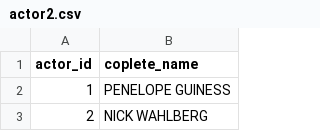
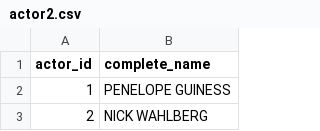
Before and after one commit to MiguelBeitia/w3-database-project, a CSV file: data/actor2.csv, drawn as a sheet; only a part is shown.

Commit message:
Más cambios realizados
Cambios realizados en your-code (Union de las columnas First_name y Last_name) e poner unas Queris en sql

```diff
--- a/data/actor2.csv
+++ b/data/actor2.csv
@@ -1,2 +1,2 @@
-actor_id,coplete_name
+actor_id,complete_name
 1,PENELOPE GUINESS
```
Also changed, not shown: data/old_HDD2.csv, 2 other files.
